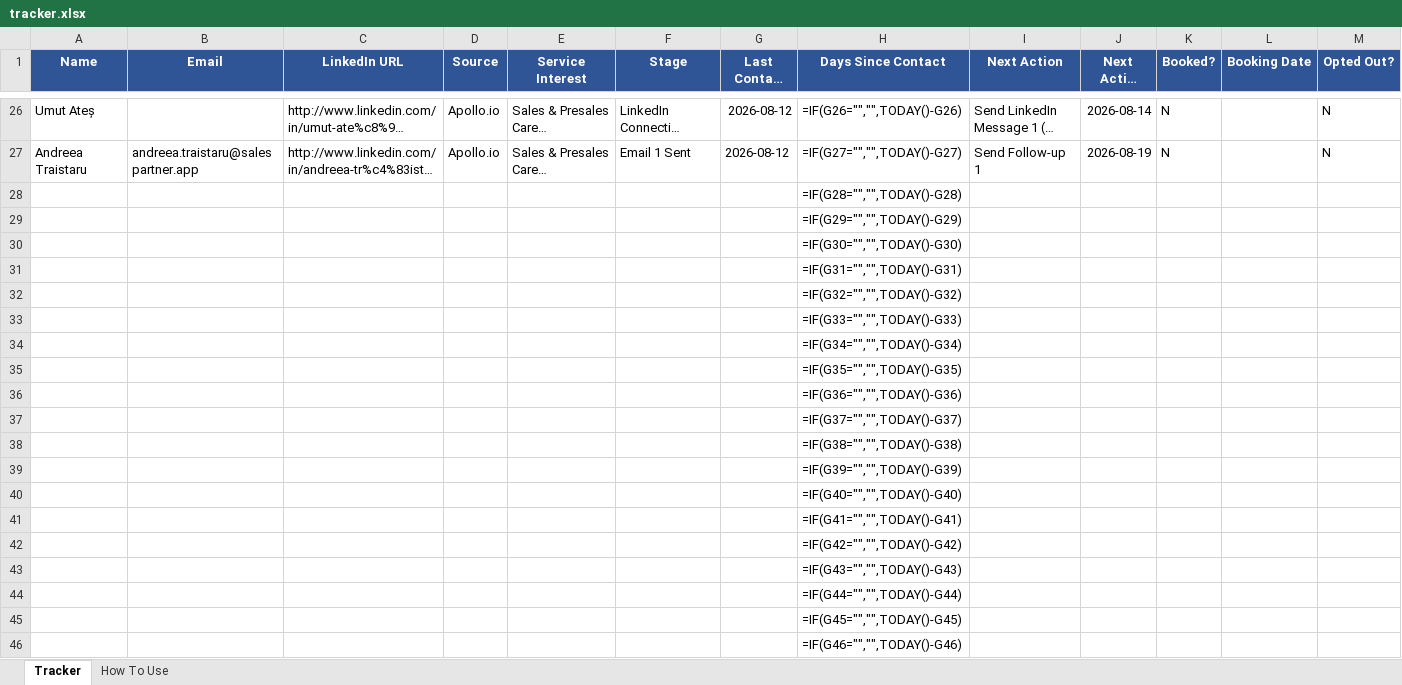
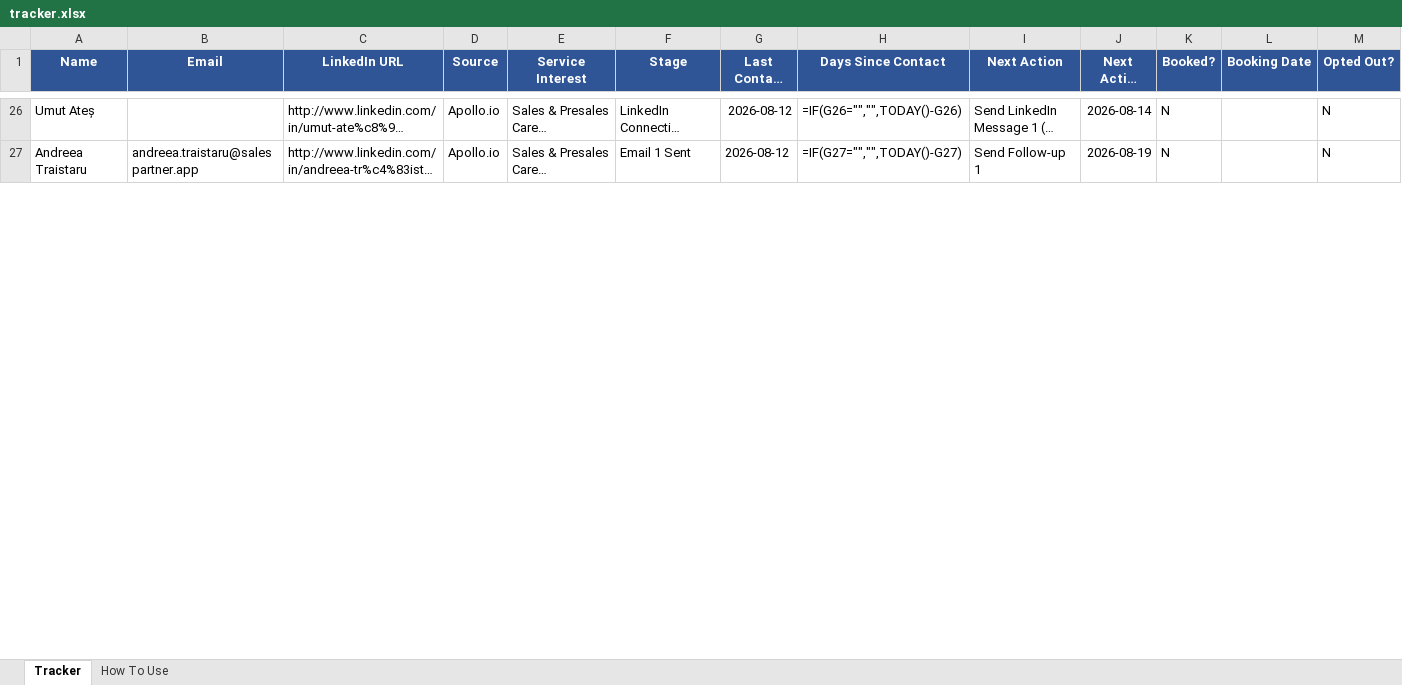
Before and after one commit to abhisriashok/topmate-outreach, an Excel workbook: tracker.xlsx, sheet Tracker, drawn as a sheet; only a part is shown, gaps mark what is left out; long unchanged cells end in …; values as stored, in another font and other column widths than the file's, no borders; formulas without a stored value are shown as written; removed rows and columns are numbered as before the commit, all else as after; rows hold the shown columns only; the diff covers the shown part only; the diff names each change by its address in the sheet, - before the commit and + after, or states it on an @@ line.

```diff
--- a/tracker.xlsx (sheet Tracker)
+++ b/tracker.xlsx (sheet Tracker)
-row 28:  |  |  |  |  |  |  | =IF(G28="","",TODAY()-G28)
-row 29:  |  |  |  |  |  |  | =IF(G29="","",TODAY()-G29)
-row 30:  |  |  |  |  |  |  | =IF(G30="","",TODAY()-G30)
-row 31:  |  |  |  |  |  |  | =IF(G31="","",TODAY()-G31)
-row 32:  |  |  |  |  |  |  | =IF(G32="","",TODAY()-G32)
-row 33:  |  |  |  |  |  |  | =IF(G33="","",TODAY()-G33)
-row 34:  |  |  |  |  |  |  | =IF(G34="","",TODAY()-G34)
-row 35:  |  |  |  |  |  |  | =IF(G35="","",TODAY()-G35)
-row 36:  |  |  |  |  |  |  | =IF(G36="","",TODAY()-G36)
-row 37:  |  |  |  |  |  |  | =IF(G37="","",TODAY()-G37)
-row 38:  |  |  |  |  |  |  | =IF(G38="","",TODAY()-G38)
-row 39:  |  |  |  |  |  |  | =IF(G39="","",TODAY()-G39)
-row 40:  |  |  |  |  |  |  | =IF(G40="","",TODAY()-G40)
-row 41:  |  |  |  |  |  |  | =IF(G41="","",TODAY()-G41)
-row 42:  |  |  |  |  |  |  | =IF(G42="","",TODAY()-G42)
-row 43:  |  |  |  |  |  |  | =IF(G43="","",TODAY()-G43)
-row 44:  |  |  |  |  |  |  | =IF(G44="","",TODAY()-G44)
-row 45:  |  |  |  |  |  |  | =IF(G45="","",TODAY()-G45)
-row 46:  |  |  |  |  |  |  | =IF(G46="","",TODAY()-G46)
```
Also changed, not shown: 32 added rows, 13 removed rows and 5 edited cells elsewhere in this sheet.
